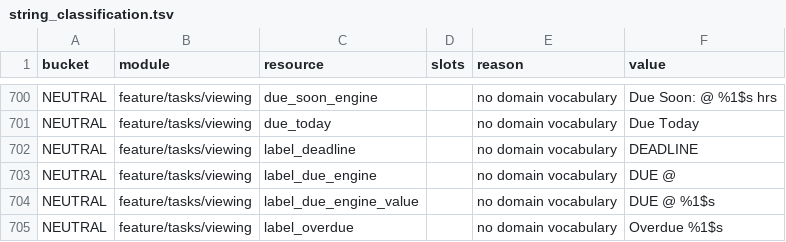
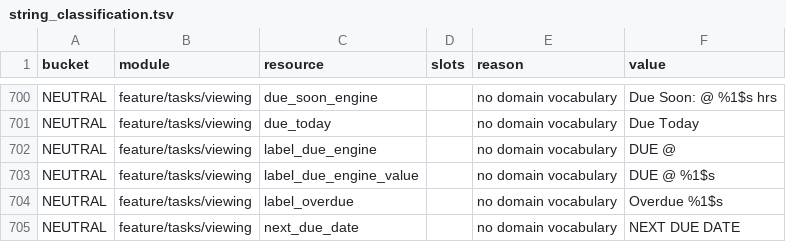
Before and after one commit to fz172/squawkit, a TSV file: docs/product/phase2/string_classification.tsv, drawn as a sheet; only a part is shown, gaps mark what is left out; the shorter side is filled out with more unchanged rows; the diff names each change by its address in the sheet, - before the commit and + after, or states it on an @@ line.

Commit message:
Remove redundant string

```diff
--- a/docs/product/phase2/string_classification.tsv
+++ b/docs/product/phase2/string_classification.tsv
-row 702: NEUTRAL | feature/tasks/viewing | label_deadline |  | no domain vocabulary | DEADLINE
```
Also changed, not shown: core/template/src/androidHostTest/resources/string_snapshot.tsv, 2 other files.
